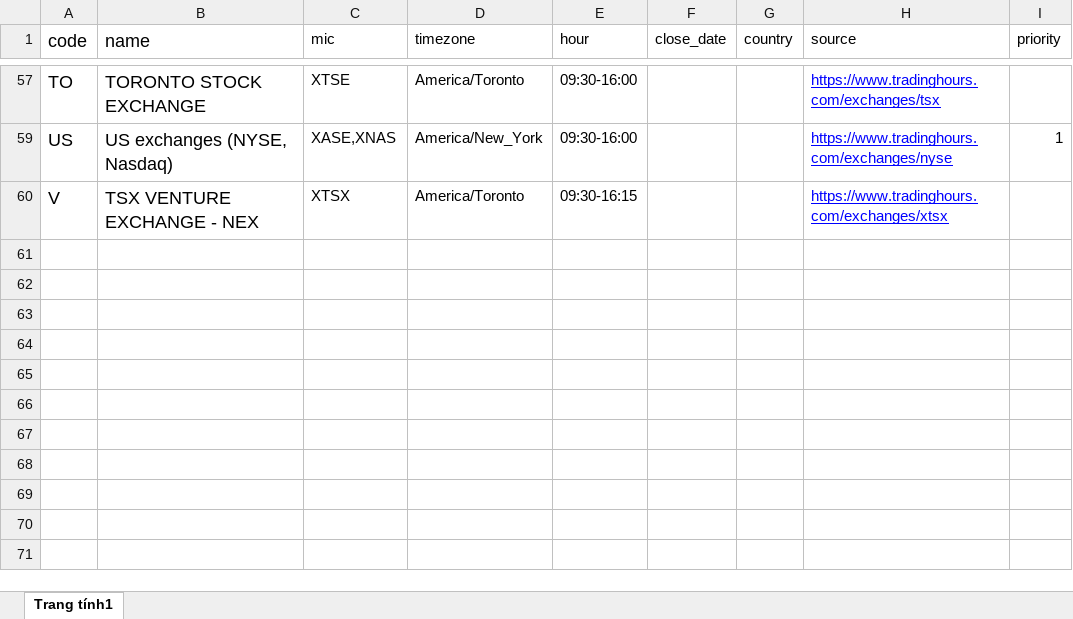
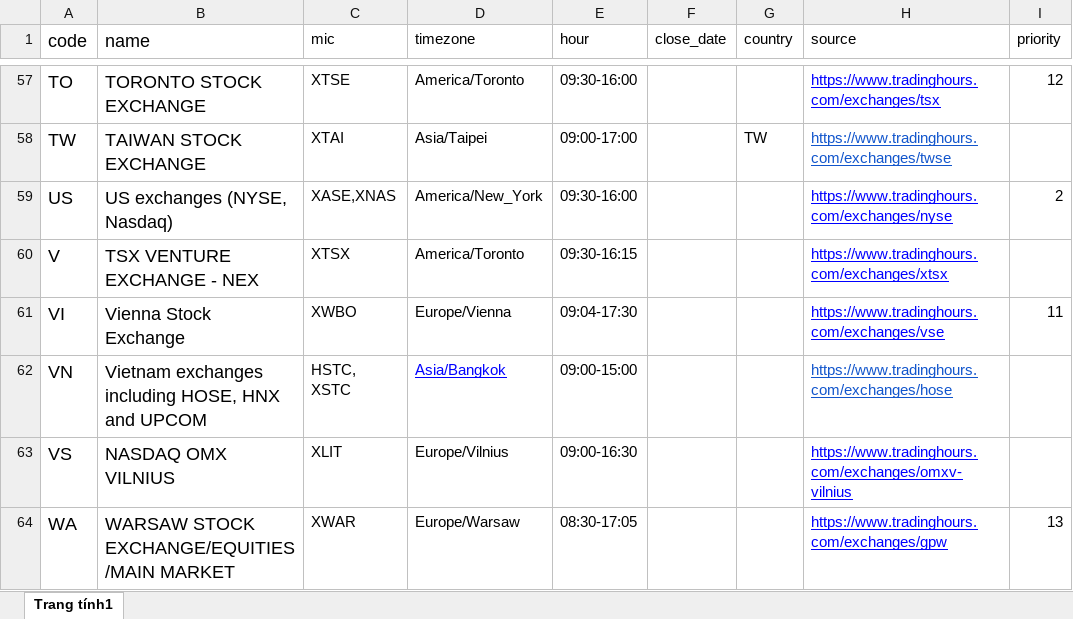
Before and after one commit to unsw-cse-capstone-project/comp9900-w17a-please-get-degrees-backend, an Excel workbook: resources/Finnhub Exchanges.xlsx, sheet Trang tính1, drawn as a sheet; only a part is shown, gaps mark what is left out; values as stored, in another font and other column widths than the file's, no borders; the diff covers the shown part only; the diff names each change by its address in the sheet, - before the commit and + after, or states it on an @@ line.

Commit message:
Updated database and market order endpoint. Fixed broken endpoints from earlier changes. Finished database relationships (for now)

```diff
--- a/resources/Finnhub Exchanges.xlsx (sheet Trang tính1)
+++ b/resources/Finnhub Exchanges.xlsx (sheet Trang tính1)
-I57 (priority): (empty)
+I57 (priority): 12
@@ row 58 unhidden: TW | TAIWAN STOCK EXCHANGE | XTAI | Asia/Taipei | 09:00-17:00 |  | TW | https://www.tradinghours.com/exchanges/twse @@
-I59 (priority): 1
+I59 (priority): 2
+row 61: VI | Vienna Stock Exchange | XWBO | Europe/Vienna | 09:04-17:30 |  |  | https://www.tradinghours.com/exchanges/vse | 11
@@ row 62 unhidden: VN | Vietnam exchanges including HOSE, HNX and UPCOM | HSTC, XSTC | Asia/Bangkok | 09:00-15:00 |  |  | https://www.tradinghours.com/exchanges/hose @@
@@ row 63 unhidden: VS | NASDAQ OMX VILNIUS | XLIT | Europe/Vilnius | 09:00-16:30 |  |  | https://www.tradinghours.com/exchanges/omxv-vilnius @@
+row 64: WA | WARSAW STOCK EXCHANGE/EQUITIES/MAIN MARKET | XWAR | Europe/Warsaw | 08:30-17:05 |  |  | https://www.tradinghours.com/exchanges/gpw | 13
```
Also changed, not shown: 16 added rows, 31 hidden or unhidden rows and 1 edited cell elsewhere in this sheet, resources/test_data_user.xlsx, 8 other files.
